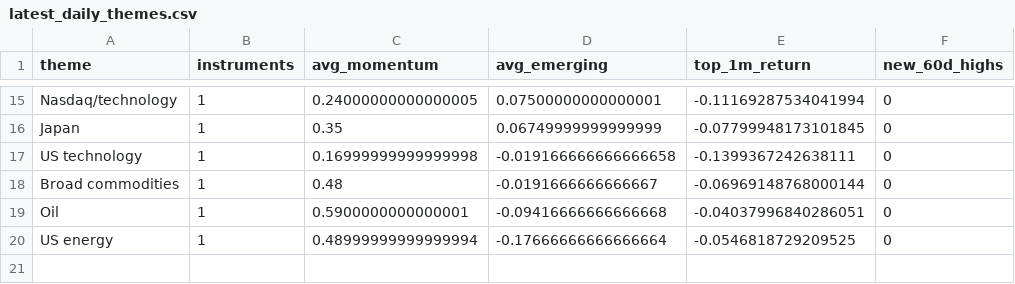
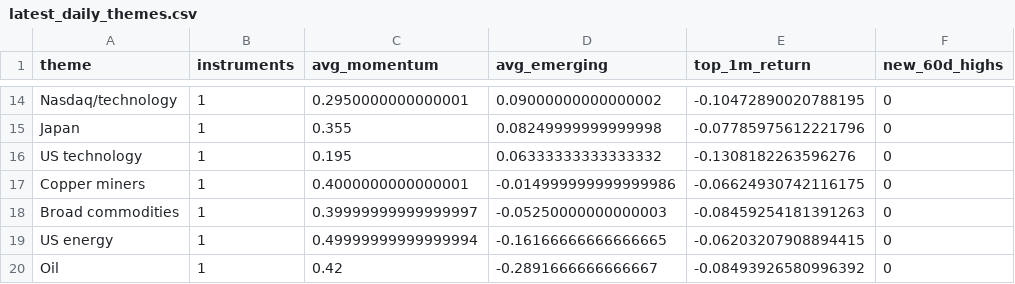
Before and after one commit to MHarvz-Moose/T212_Dashboard, a CSV file: reports/outputs/latest_daily_themes.csv, drawn as a sheet; only a part is shown, gaps mark what is left out; removed rows and columns are numbered as before the commit, all else as after; the diff covers the shown part only; the diff names each change by its address in the sheet, - before the commit and + after, or states it on an @@ line.

```diff
--- a/reports/outputs/latest_daily_themes.csv
+++ b/reports/outputs/latest_daily_themes.csv
-C14 (avg_momentum): 0.24000000000000005
+C14 (avg_momentum): 0.2950000000000001
-D14 (avg_emerging): 0.07500000000000001
+D14 (avg_emerging): 0.09000000000000002
-E14 (top_1m_return): -0.11169287534041994
+E14 (top_1m_return): -0.10472890020788195
-C15 (avg_momentum): 0.35
+C15 (avg_momentum): 0.355
-D15 (avg_emerging): 0.06749999999999999
+D15 (avg_emerging): 0.08249999999999998
-E15 (top_1m_return): -0.07799948173101845
+E15 (top_1m_return): -0.07785975612221796
-C16 (avg_momentum): 0.16999999999999998
+C16 (avg_momentum): 0.195
-D16 (avg_emerging): -0.019166666666666658
+D16 (avg_emerging): 0.06333333333333332
-E16 (top_1m_return): -0.1399367242638111
+E16 (top_1m_return): -0.1308182263596276
+row 17: Copper miners | 1 | 0.4000000000000001 | -0.014999999999999986 | -0.06624930742116175 | 0
-C18 (avg_momentum): 0.48
+C18 (avg_momentum): 0.39999999999999997
-D18 (avg_emerging): -0.0191666666666667
+D18 (avg_emerging): -0.05250000000000003
-E18 (top_1m_return): -0.06969148768000144
+E18 (top_1m_return): -0.08459254181391263
-row 19: Oil | 1 | 0.5900000000000001 | -0.09416666666666668 | -0.04037996840286051 | 0
-C19 (avg_momentum): 0.48999999999999994
+C19 (avg_momentum): 0.49999999999999994
-D19 (avg_emerging): -0.17666666666666664
+D19 (avg_emerging): -0.16166666666666665
-E19 (top_1m_return): -0.0546818729209525
+E19 (top_1m_return): -0.06203207908894415
+row 20: Oil | 1 | 0.42 | -0.2891666666666667 | -0.08493926580996392 | 0
```
Also changed, not shown: 3 added rows, 4 removed rows and 26 edited cells elsewhere in this file, data/price_cache/prices_yfinance.csv, reports/outputs/latest_daily_signals.csv, 2 other files.
